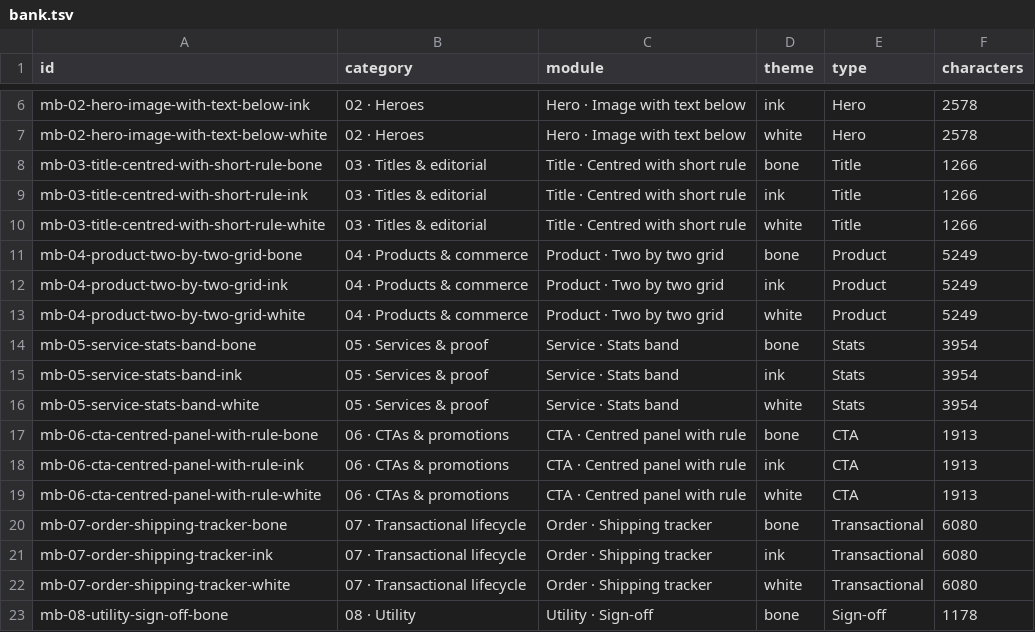
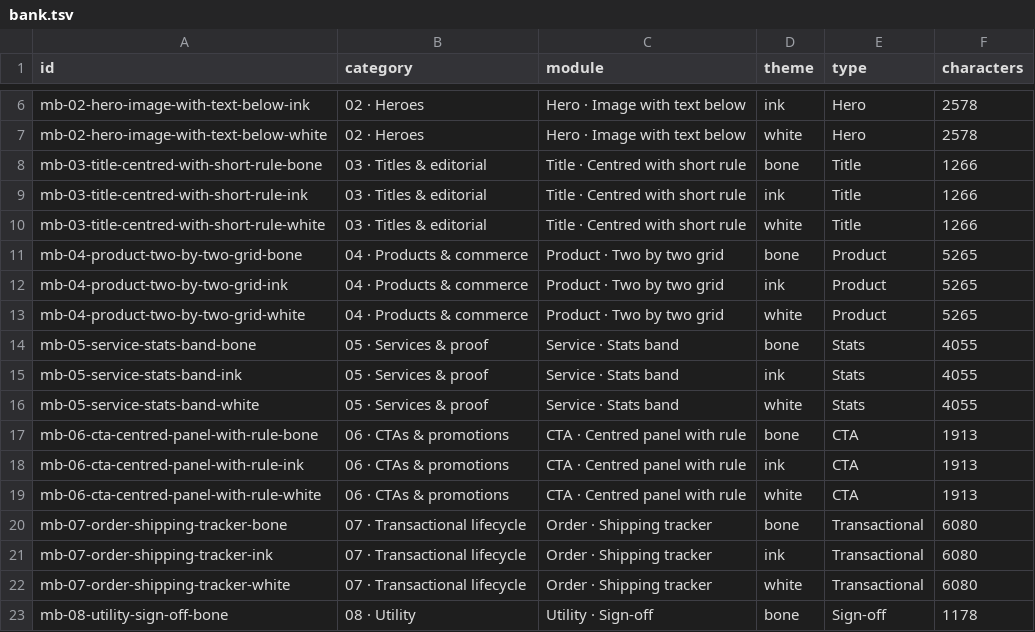
Before and after one commit to ascensio-digital-solutions/marketing, a TSV file: templates/email-blocks/bank.tsv, drawn as a sheet; only a part is shown, gaps mark what is left out.

```diff
--- a/templates/email-blocks/bank.tsv
+++ b/templates/email-blocks/bank.tsv
@@ -10,8 +10,8 @@ mb-03-title-centred-with-short-rule-ink	03 · Titles & editorial	Title · Centre
 mb-03-title-centred-with-short-rule-white	03 · Titles & editorial	Title · Centred with short rule	white	Title	1266
-mb-04-product-two-by-two-grid-bone	04 · Products & commerce	Product · Two by two grid	bone	Product	5249
-mb-04-product-two-by-two-grid-ink	04 · Products & commerce	Product · Two by two grid	ink	Product	5249
-mb-04-product-two-by-two-grid-white	04 · Products & commerce	Product · Two by two grid	white	Product	5249
-mb-05-service-stats-band-bone	05 · Services & proof	Service · Stats band	bone	Stats	3954
-mb-05-service-stats-band-ink	05 · Services & proof	Service · Stats band	ink	Stats	3954
-mb-05-service-stats-band-white	05 · Services & proof	Service · Stats band	white	Stats	3954
+mb-04-product-two-by-two-grid-bone	04 · Products & commerce	Product · Two by two grid	bone	Product	5265
+mb-04-product-two-by-two-grid-ink	04 · Products & commerce	Product · Two by two grid	ink	Product	5265
+mb-04-product-two-by-two-grid-white	04 · Products & commerce	Product · Two by two grid	white	Product	5265
+mb-05-service-stats-band-bone	05 · Services & proof	Service · Stats band	bone	Stats	4055
+mb-05-service-stats-band-ink	05 · Services & proof	Service · Stats band	ink	Stats	4055
+mb-05-service-stats-band-white	05 · Services & proof	Service · Stats band	white	Stats	4055
 mb-06-cta-centred-panel-with-rule-bone	06 · CTAs & promotions	CTA · Centred panel with rule	bone	CTA	1913
```
Also changed, not shown: 25 other files.
